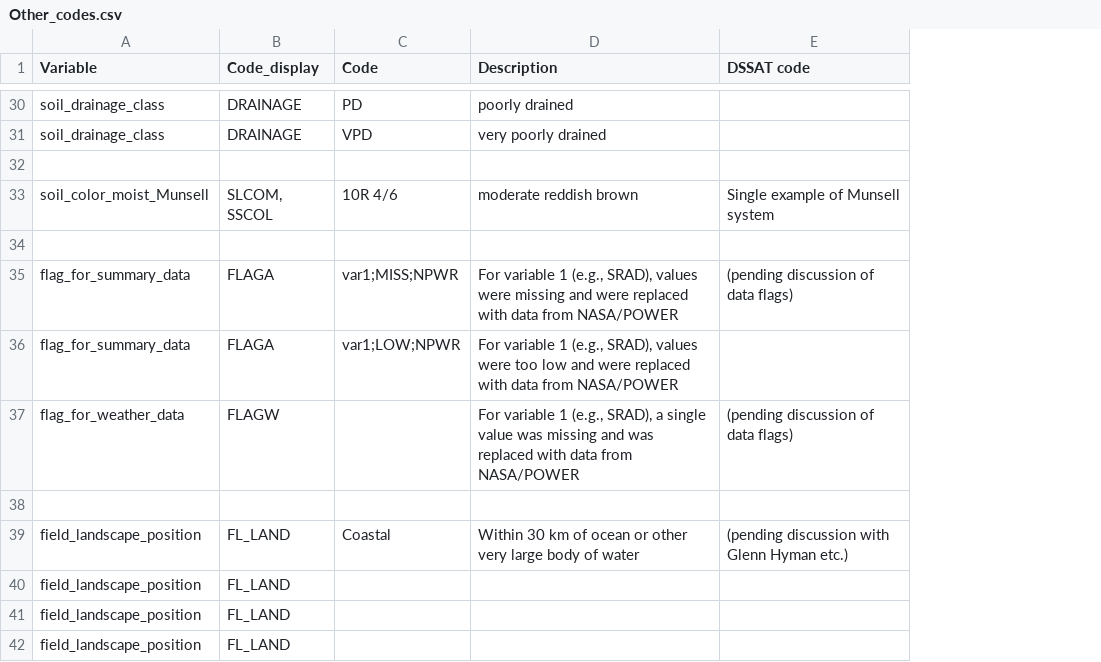
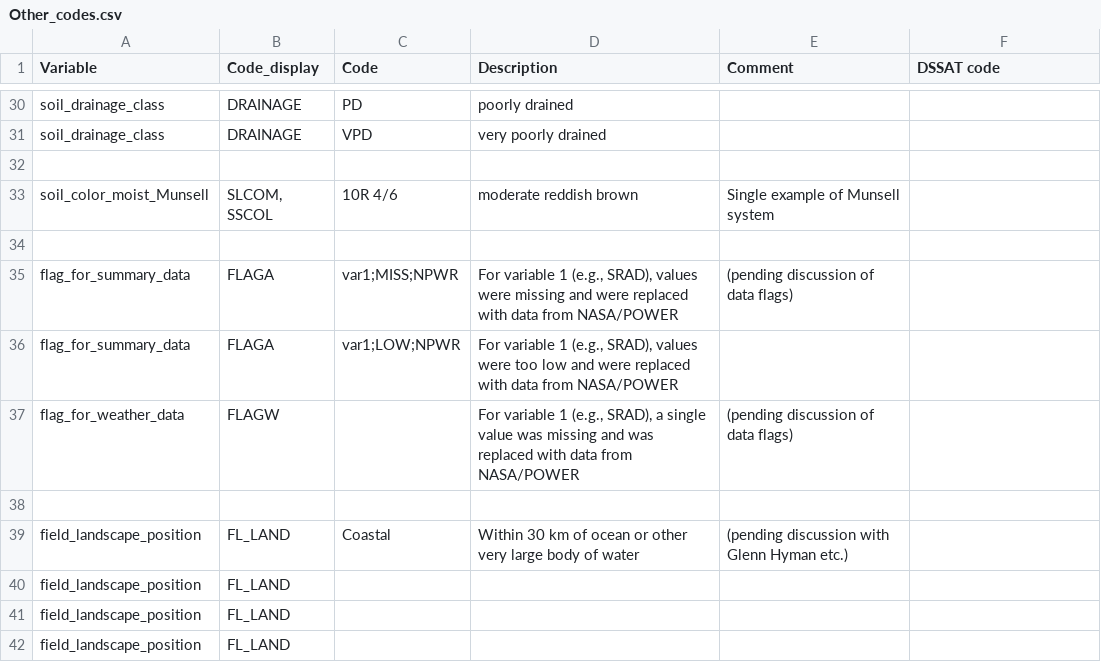
Before and after one commit to agmip/VMapper, a CSV file: Data/ICASA/Other_codes.csv, drawn as a sheet; only a part is shown, gaps mark what is left out; addresses are those after the commit; the diff covers the shown part only; the diff names each change by its address in the sheet, - before the commit and + after, or states it on an @@ line.

```diff
--- a/Data/ICASA/Other_codes.csv
+++ b/Data/ICASA/Other_codes.csv
+column E (Comment), rows 33-39: Single example of Munsell system |  | (pending discussion of data flags) |  | (pending discussion of data flags) |  | (pending discussion with Glenn Hyman etc.)
-F33 (DSSAT code): Single example of Munsell system
+F33 (DSSAT code): (empty)
-F35 (DSSAT code): (pending discussion of data flags)
+F35 (DSSAT code): (empty)
-F37 (DSSAT code): (pending discussion of data flags)
+F37 (DSSAT code): (empty)
-F39 (DSSAT code): (pending discussion with Glenn Hyman etc.)
+F39 (DSSAT code): (empty)
```
Also changed, not shown: 23 edited cells elsewhere in this file, Data/ICASA/Management_codes.csv, Data/ICASA/Management_info.csv, 2 other files.
